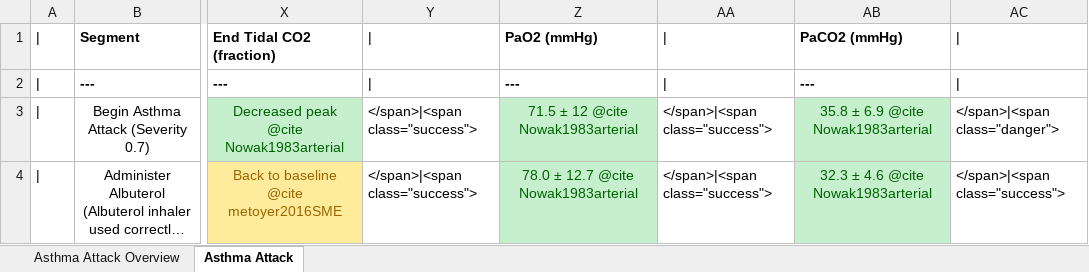
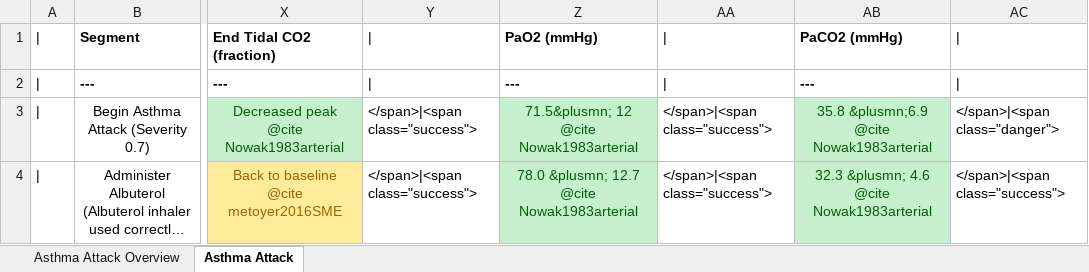
Before and after one commit to shawnhuyiwen/pulse, an Excel workbook: data/human/adult/validation/Scenarios/Showcases/AsthmaAttackValidation.xlsx, sheet Asthma Attack, drawn as a sheet; only a part is shown, gaps mark what is left out; long unchanged cells end in …; values as stored, in another font and other column widths than the file's, no borders; the diff names each change by its address in the sheet, - before the commit and + after, or states it on an @@ line.

```diff
--- a/data/human/adult/validation/Scenarios/Showcases/AsthmaAttackValidation.xlsx (sheet Asthma Attack)
+++ b/data/human/adult/validation/Scenarios/Showcases/AsthmaAttackValidation.xlsx (sheet Asthma Attack)
-Z3: 71.5 ± 12 @cite Nowak1983arterial
+Z3: 71.5&plusmn; 12 @cite Nowak1983arterial
-AB3: 35.8 ± 6.9 @cite Nowak1983arterial
+AB3: 35.8 &plusmn;6.9 @cite Nowak1983arterial
-Z4: 78.0 ± 12.7 @cite Nowak1983arterial
+Z4: 78.0 &plusmn; 12.7 @cite Nowak1983arterial
-AB4: 32.3 ± 4.6 @cite Nowak1983arterial
+AB4: 32.3 &plusmn; 4.6 @cite Nowak1983arterial
```
Also changed, not shown: data/human/adult/validation/Scenarios/Showcases/EnvironmentExposureValidation.xlsx, data/human/adult/validation/Scenarios/Showcases/HeatStrokeValidation.xlsx, 1 other file.
